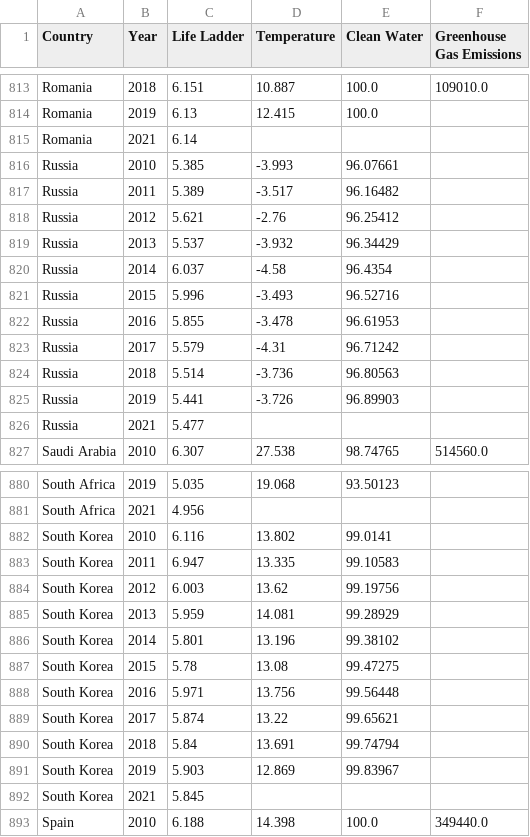
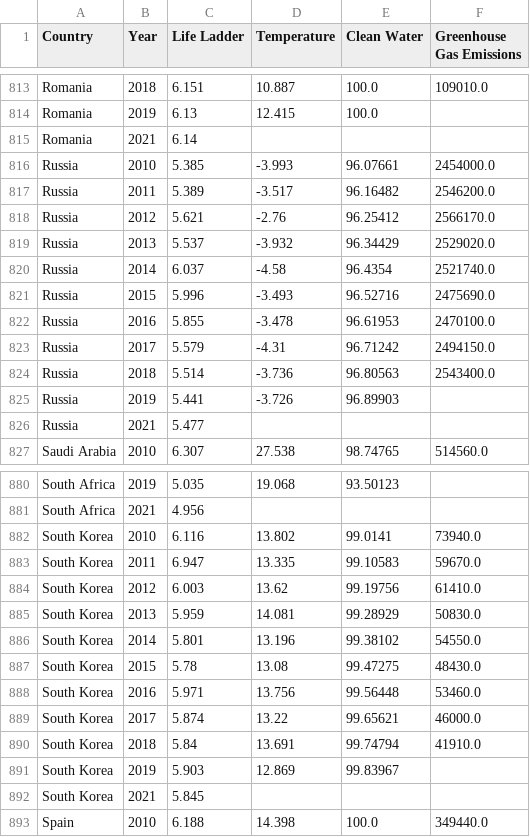
Before and after one commit to SDCoulter/final_project, a CSV file: Resources/MAIN_country_happ_temp_water_gg.csv, drawn as a sheet; only a part is shown, gaps mark what is left out; the diff covers the shown part only.

```diff
--- a/Resources/MAIN_country_happ_temp_water_gg.csv
+++ b/Resources/MAIN_country_happ_temp_water_gg.csv
@@ -815,11 +815,11 @@ Romania,2019,6.13,12.415,100.0,
 Romania,2021,6.14,,,
-Russia,2010,5.385,-3.993,96.07661,
-Russia,2011,5.389,-3.517,96.16482,
-Russia,2012,5.621,-2.76,96.25412,
-Russia,2013,5.537,-3.932,96.34429,
-Russia,2014,6.037,-4.58,96.4354,
-Russia,2015,5.996,-3.493,96.52716,
-Russia,2016,5.855,-3.478,96.61953,
-Russia,2017,5.579,-4.31,96.71242,
-Russia,2018,5.514,-3.736,96.80563,
+Russia,2010,5.385,-3.993,96.07661,2454000.0
+Russia,2011,5.389,-3.517,96.16482,2546200.0
+Russia,2012,5.621,-2.76,96.25412,2566170.0
+Russia,2013,5.537,-3.932,96.34429,2529020.0
+Russia,2014,6.037,-4.58,96.4354,2521740.0
+Russia,2015,5.996,-3.493,96.52716,2475690.0
+Russia,2016,5.855,-3.478,96.61953,2470100.0
+Russia,2017,5.579,-4.31,96.71242,2494150.0
+Russia,2018,5.514,-3.736,96.80563,2543400.0
 Russia,2019,5.441,-3.726,96.89903,
@@ -881,11 +881,11 @@ South Africa,2019,5.035,19.068,93.50123,
 South Africa,2021,4.956,,,
-South Korea,2010,6.116,13.802,99.0141,
-South Korea,2011,6.947,13.335,99.10583,
-South Korea,2012,6.003,13.62,99.19756,
-South Korea,2013,5.959,14.081,99.28929,
-South Korea,2014,5.801,13.196,99.38102,
-South Korea,2015,5.78,13.08,99.47275,
-South Korea,2016,5.971,13.756,99.56448,
-South Korea,2017,5.874,13.22,99.65621,
-South Korea,2018,5.84,13.691,99.74794,
+South Korea,2010,6.116,13.802,99.0141,73940.0
+South Korea,2011,6.947,13.335,99.10583,59670.0
+South Korea,2012,6.003,13.62,99.19756,61410.0
+South Korea,2013,5.959,14.081,99.28929,50830.0
+South Korea,2014,5.801,13.196,99.38102,54550.0
+South Korea,2015,5.78,13.08,99.47275,48430.0
+South Korea,2016,5.971,13.756,99.56448,53460.0
+South Korea,2017,5.874,13.22,99.65621,46000.0
+South Korea,2018,5.84,13.691,99.74794,41910.0
 South Korea,2019,5.903,12.869,99.83967,
```
Also changed, not shown: 36 edited cells elsewhere in this file, Resources/greenhouse_gasses.csv, Resources/greenhouse_gasses_clean.csv.
